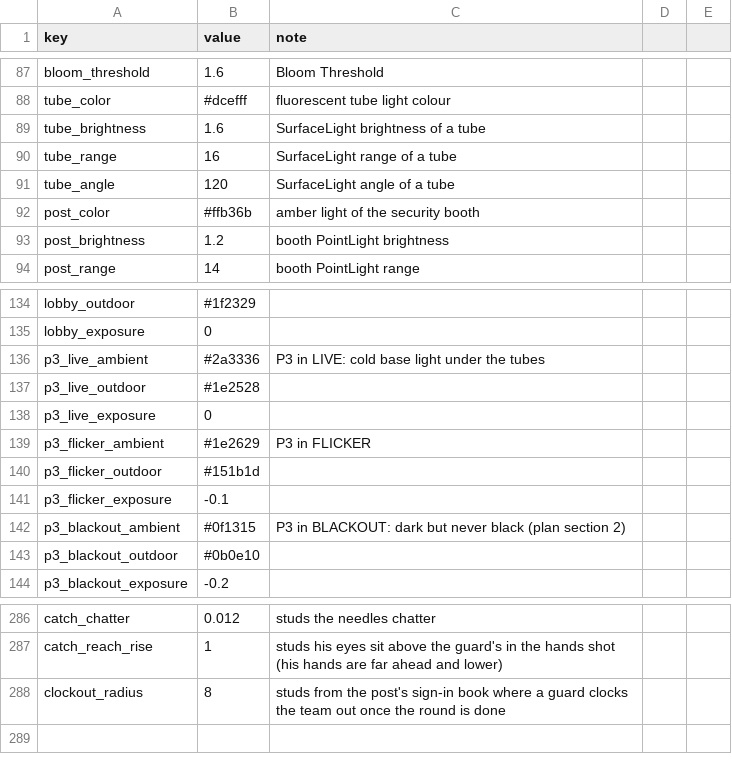
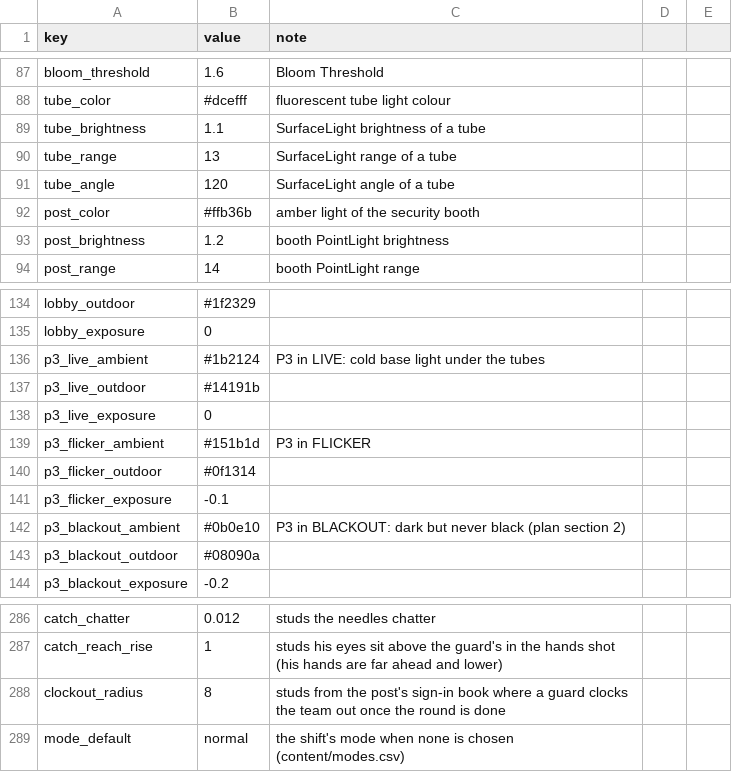
Before and after one commit to AMoncade/blind-spot, a CSV file: content/constants.csv, drawn as a sheet; only a part is shown, gaps mark what is left out.

```diff
--- a/content/constants.csv
+++ b/content/constants.csv
@@ -88,4 +88,4 @@ bloom_threshold,1.6,Bloom Threshold
 tube_color,#dcefff,fluorescent tube light colour
-tube_brightness,1.6,SurfaceLight brightness of a tube
-tube_range,16,SurfaceLight range of a tube
+tube_brightness,1.1,SurfaceLight brightness of a tube
+tube_range,13,SurfaceLight range of a tube
 tube_angle,120,SurfaceLight angle of a tube
@@ -135,10 +135,10 @@ lobby_outdoor,#1f2329,
 lobby_exposure,0,
-p3_live_ambient,#2a3336,P3 in LIVE: cold base light under the tubes
-p3_live_outdoor,#1e2528,
+p3_live_ambient,#1b2124,P3 in LIVE: cold base light under the tubes
+p3_live_outdoor,#14191b,
 p3_live_exposure,0,
-p3_flicker_ambient,#1e2629,P3 in FLICKER
-p3_flicker_outdoor,#151b1d,
+p3_flicker_ambient,#151b1d,P3 in FLICKER
+p3_flicker_outdoor,#0f1314,
 p3_flicker_exposure,-0.1,
-p3_blackout_ambient,#0f1315,P3 in BLACKOUT: dark but never black (plan section 2)
-p3_blackout_outdoor,#0b0e10,
+p3_blackout_ambient,#0b0e10,P3 in BLACKOUT: dark but never black (plan section 2)
+p3_blackout_outdoor,#08090a,
 p3_blackout_exposure,-0.2,
@@ -288 +288,2 @@ catch_reach_rise,1,studs his eyes sit above the guard's in the hands shot (his h
 clockout_radius,8,studs from the post's sign-in book where a guard clocks the team out once the round is done
+mode_default,normal,the shift's mode when none is chosen (content/modes.csv)
```
Also changed, not shown: 17 other files.
